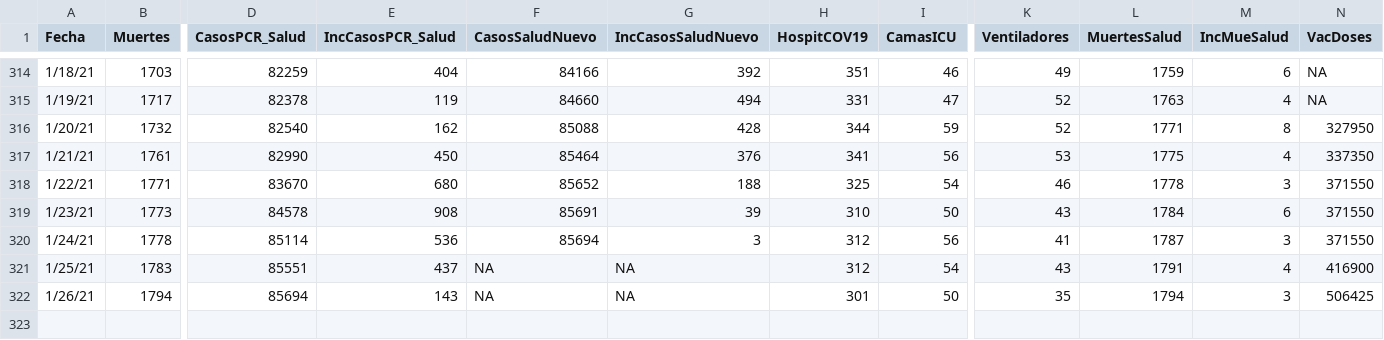
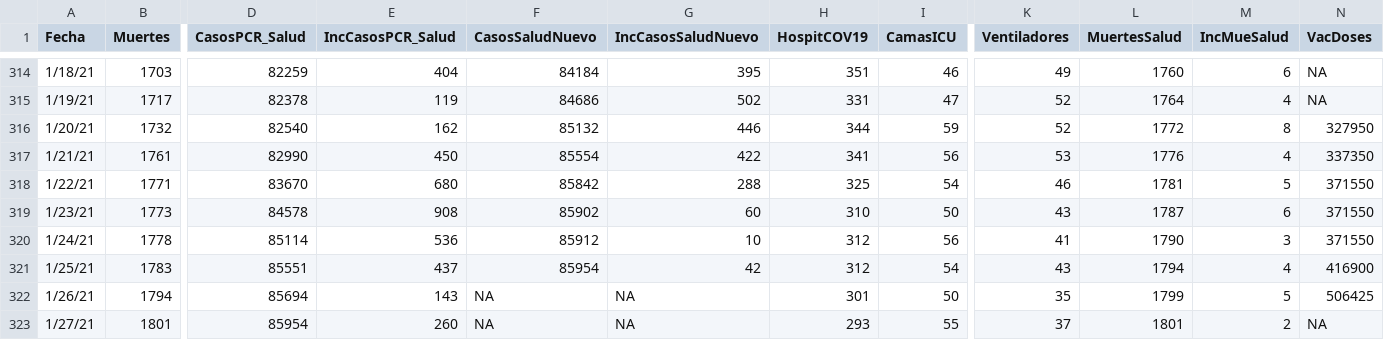
Before and after one commit to rafalab/pr-covid, a CSV file: dashboard/data/DatosMortalidad.csv, drawn as a sheet; only a part is shown, gaps mark what is left out; rows hold the shown columns only; the diff covers the shown part only; the diff names each change by its address in the sheet, - before the commit and + after, or states it on an @@ line.

```diff
--- a/dashboard/data/DatosMortalidad.csv
+++ b/dashboard/data/DatosMortalidad.csv
-F314 (CasosSaludNuevo): 84166
+F314 (CasosSaludNuevo): 84184
-G314 (IncCasosSaludNuevo): 392
+G314 (IncCasosSaludNuevo): 395
-L314 (MuertesSalud): 1759
+L314 (MuertesSalud): 1760
-F315 (CasosSaludNuevo): 84660
+F315 (CasosSaludNuevo): 84686
-G315 (IncCasosSaludNuevo): 494
+G315 (IncCasosSaludNuevo): 502
-L315 (MuertesSalud): 1763
+L315 (MuertesSalud): 1764
-F316 (CasosSaludNuevo): 85088
+F316 (CasosSaludNuevo): 85132
-G316 (IncCasosSaludNuevo): 428
+G316 (IncCasosSaludNuevo): 446
-L316 (MuertesSalud): 1771
+L316 (MuertesSalud): 1772
-F317 (CasosSaludNuevo): 85464
+F317 (CasosSaludNuevo): 85554
-G317 (IncCasosSaludNuevo): 376
+G317 (IncCasosSaludNuevo): 422
-L317 (MuertesSalud): 1775
+L317 (MuertesSalud): 1776
-F318 (CasosSaludNuevo): 85652
+F318 (CasosSaludNuevo): 85842
-G318 (IncCasosSaludNuevo): 188
+G318 (IncCasosSaludNuevo): 288
-L318 (MuertesSalud): 1778
+L318 (MuertesSalud): 1781
-M318 (IncMueSalud): 3
+M318 (IncMueSalud): 5
-F319 (CasosSaludNuevo): 85691
+F319 (CasosSaludNuevo): 85902
-G319 (IncCasosSaludNuevo): 39
+G319 (IncCasosSaludNuevo): 60
-L319 (MuertesSalud): 1784
+L319 (MuertesSalud): 1787
-F320 (CasosSaludNuevo): 85694
+F320 (CasosSaludNuevo): 85912
-G320 (IncCasosSaludNuevo): 3
+G320 (IncCasosSaludNuevo): 10
-L320 (MuertesSalud): 1787
+L320 (MuertesSalud): 1790
-F321 (CasosSaludNuevo): NA
+F321 (CasosSaludNuevo): 85954
-G321 (IncCasosSaludNuevo): NA
+G321 (IncCasosSaludNuevo): 42
-L321 (MuertesSalud): 1791
+L321 (MuertesSalud): 1794
-L322 (MuertesSalud): 1794
+L322 (MuertesSalud): 1799
-M322 (IncMueSalud): 3
+M322 (IncMueSalud): 5
+row 323: 1/27/21 | 1801 | 85954 | 260 | NA | NA | 293 | 55 | 37 | 1801 | 2 | NA
```
Also changed, not shown: 32 edited cells elsewhere in this file.
